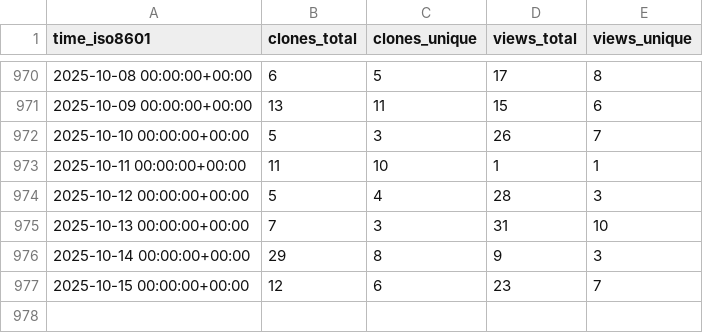
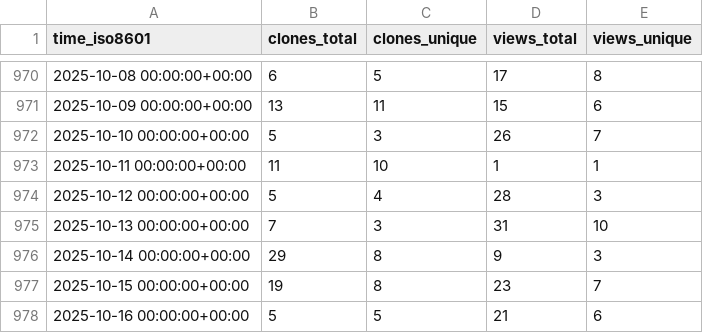
Before and after one commit to spatialmodel/inmap, a CSV file: spatialmodel/inmap/ghrs-data/views_clones_aggregate.csv, drawn as a sheet; only a part is shown, gaps mark what is left out.

```diff
--- a/spatialmodel/inmap/ghrs-data/views_clones_aggregate.csv
+++ b/spatialmodel/inmap/ghrs-data/views_clones_aggregate.csv
@@ -976,2 +976,3 @@ time_iso8601,clones_total,clones_unique,views_total,views_unique
 2025-10-14 00:00:00+00:00,29,8,9,3
-2025-10-15 00:00:00+00:00,12,6,23,7
+2025-10-15 00:00:00+00:00,19,8,23,7
+2025-10-16 00:00:00+00:00,5,5,21,6
```
Also changed, not shown: 1 other file.
